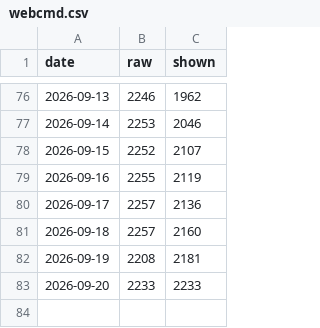
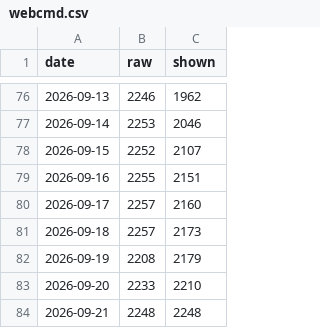
Before and after one commit to agentrhq/star-history-action, a CSV file: data/agentrhq/webcmd.csv, drawn as a sheet; only a part is shown, gaps mark what is left out.

```diff
--- a/data/agentrhq/webcmd.csv
+++ b/data/agentrhq/webcmd.csv
@@ -78,6 +78,7 @@ date,raw,shown
 2026-09-15,2252,2107
-2026-09-16,2255,2119
-2026-09-17,2257,2136
-2026-09-18,2257,2160
-2026-09-19,2208,2181
-2026-09-20,2233,2233
+2026-09-16,2255,2151
+2026-09-17,2257,2160
+2026-09-18,2257,2173
+2026-09-19,2208,2179
+2026-09-20,2233,2210
+2026-09-21,2248,2248
```
Also changed, not shown: 3 other files.
